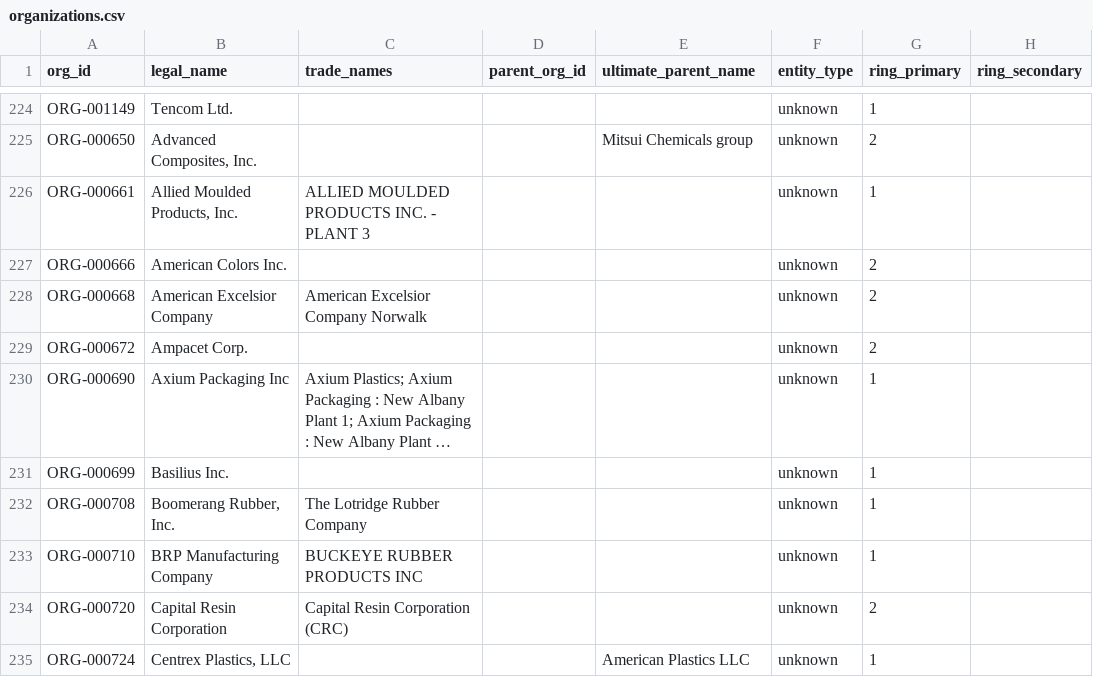
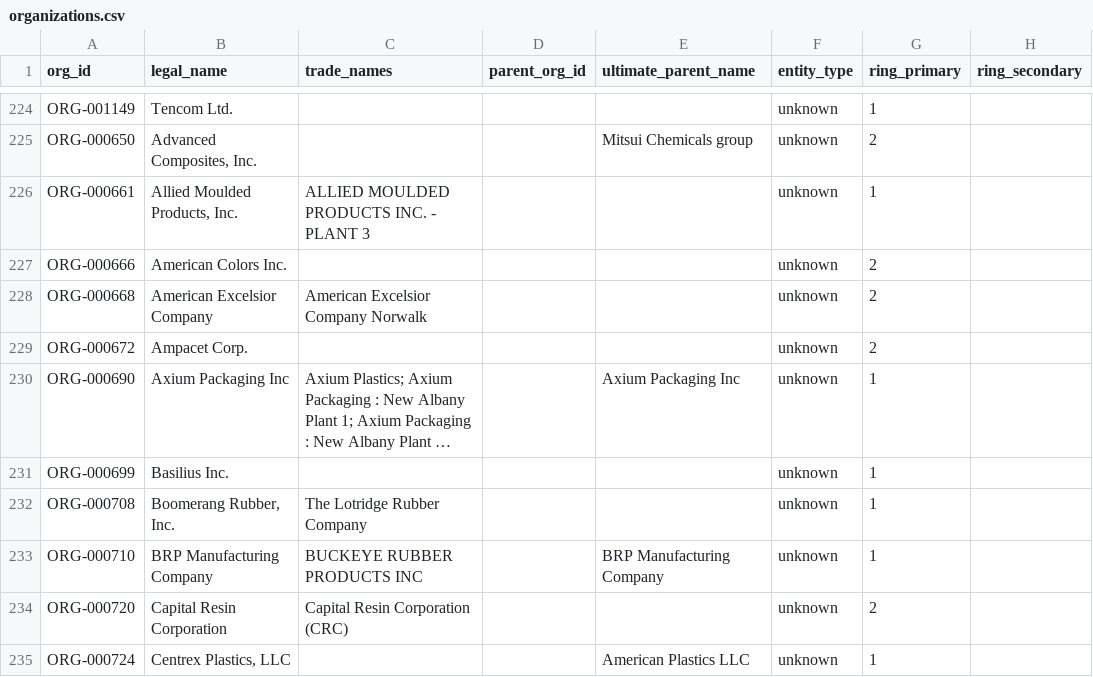
Before and after one commit to polymerindustrycluster/polymer-atlas, a CSV file: data/organizations.csv, drawn as a sheet; only a part is shown, gaps mark what is left out; long unchanged cells end in …; the diff covers the shown part only; the diff names each change by its address in the sheet, - before the commit and + after, or states it on an @@ line.

```diff
--- a/data/organizations.csv
+++ b/data/organizations.csv
-E230 (ultimate_parent_name): (empty)
+E230 (ultimate_parent_name): Axium Packaging Inc
-E233 (ultimate_parent_name): (empty)
+E233 (ultimate_parent_name): BRP Manufacturing Company
```
Also changed, not shown: 48 edited cells elsewhere in this file, data/sites.csv, 1 other file.
